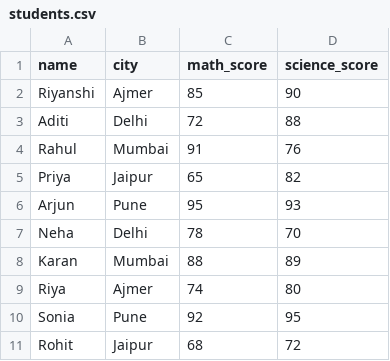
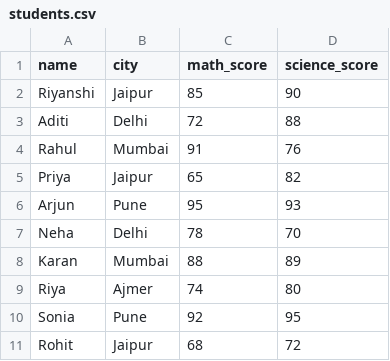
Before and after one commit to riyanshik/riyanshi.codetrade, a CSV file: day7/students.csv, drawn as a sheet.

Commit message:
Day7 Task7: Dataset insights using describe and value_counts

```diff
--- a/day7/students.csv
+++ b/day7/students.csv
@@ -1,3 +1,3 @@
 name,city,math_score,science_score
-Riyanshi,Ajmer,85,90
+Riyanshi,Jaipur,85,90
 Aditi,Delhi,72,88
```
